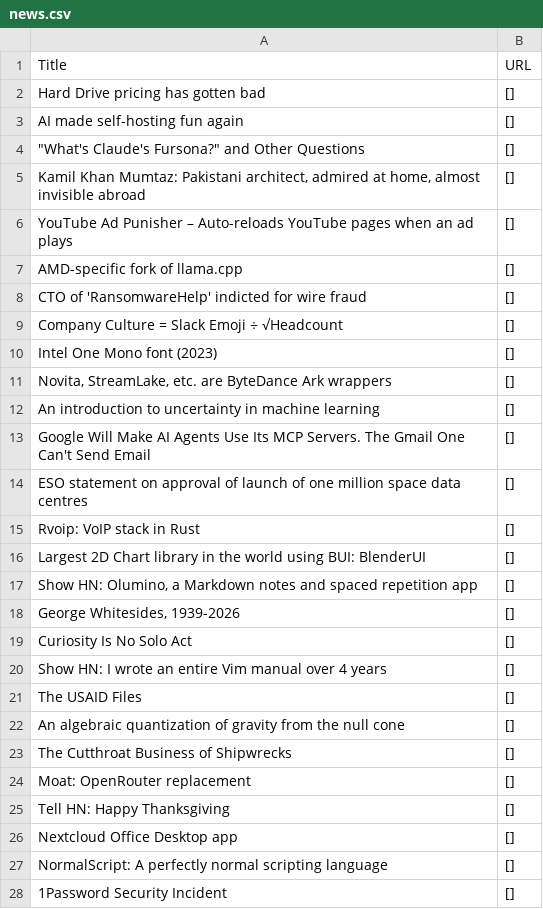
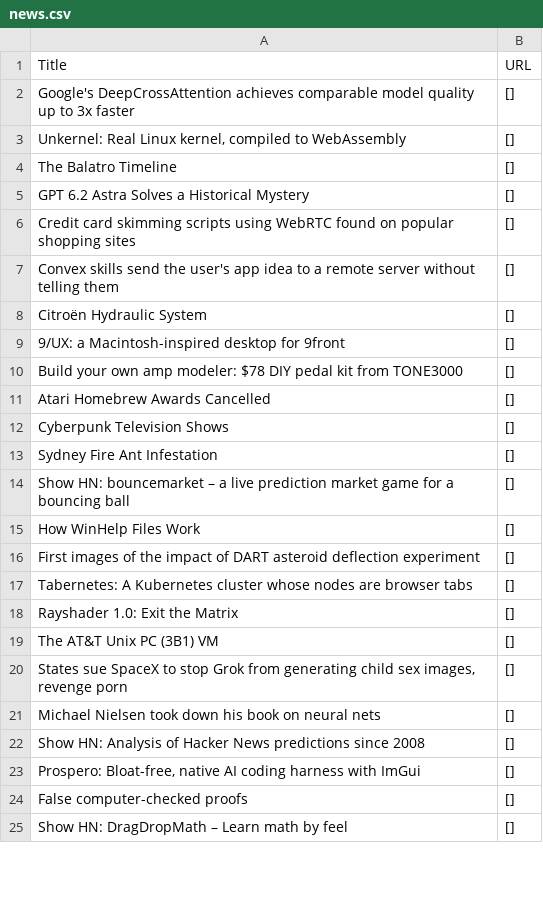
Before and after one commit to shawanhettiarachchi/hacker-news-scraper, a CSV file: news.csv, drawn as a sheet; only a part is shown; the diff covers the shown part only.

```diff
--- a/news.csv
+++ b/news.csv
@@ -1,28 +1,25 @@
 Title,URL
-Hard Drive pricing has gotten bad,[]
-AI made self-hosting fun again,[]
-"""What's Claude's Fursona?"" and Other Questions",[]
-"Kamil Khan Mumtaz: Pakistani architect, admired at home, almost invisible abroad",[]
-YouTube Ad Punisher – Auto-reloads YouTube pages when an ad plays,[]
-AMD-specific fork of llama.cpp,[]
-CTO of 'RansomwareHelp' indicted for wire fraud,[]
-Company Culture = Slack Emoji ÷ √Headcount,[]
-Intel One Mono font (2023),[]
-"Novita, StreamLake, etc. are ByteDance Ark wrappers",[]
-An introduction to uncertainty in machine learning,[]
-Google Will Make AI Agents Use Its MCP Servers. The Gmail One Can't Send Email,[]
-ESO statement on approval of launch of one million space data centres,[]
-Rvoip: VoIP stack in Rust,[]
-Largest 2D Chart library in the world using BUI: BlenderUI,[]
-"Show HN: Olumino, a Markdown notes and spaced repetition app",[]
-"George Whitesides, 1939-2026",[]
-Curiosity Is No Solo Act,[]
-Show HN: I wrote an entire Vim manual over 4 years,[]
-The USAID Files,[]
-An algebraic quantization of gravity from the null cone,[]
-The Cutthroat Business of Shipwrecks,[]
-Moat: OpenRouter replacement,[]
-Tell HN: Happy Thanksgiving,[]
-Nextcloud Office Desktop app,[]
-NormalScript: A perfectly normal scripting language,[]
-1Password Security Incident,[]
+Google's DeepCrossAttention achieves comparable model quality up to 3x faster,[]
+"Unkernel: Real Linux kernel, compiled to WebAssembly",[]
+The Balatro Timeline,[]
+GPT 6.2 Astra Solves a Historical Mystery,[]
+Credit card skimming scripts using WebRTC found on popular shopping sites,[]
+Convex skills send the user's app idea to a remote server without telling them,[]
+Citroën Hydraulic System,[]
+9/UX: a Macintosh-inspired desktop for 9front,[]
+Build your own amp modeler: $78 DIY pedal kit from TONE3000,[]
+Atari Homebrew Awards Cancelled,[]
+Cyberpunk Television Shows,[]
+Sydney Fire Ant Infestation,[]
+Show HN: bouncemarket – a live prediction market game for a bouncing ball,[]
+How WinHelp Files Work,[]
+First images of the impact of DART asteroid deflection experiment,[]
+Tabernetes: A Kubernetes cluster whose nodes are browser tabs,[]
+Rayshader 1.0: Exit the Matrix,[]
+The AT&T Unix PC (3B1) VM,[]
+"States sue SpaceX to stop Grok from generating child sex images, revenge porn",[]
+Michael Nielsen took down his book on neural nets,[]
+Show HN: Analysis of Hacker News predictions since 2008,[]
+"Prospero: Bloat-free, native AI coding harness with ImGui",[]
+False computer-checked proofs,[]
+Show HN: DragDropMath – Learn math by feel,[]
```
Also changed, not shown: 3 added rows and 3 edited cells elsewhere in this file.
